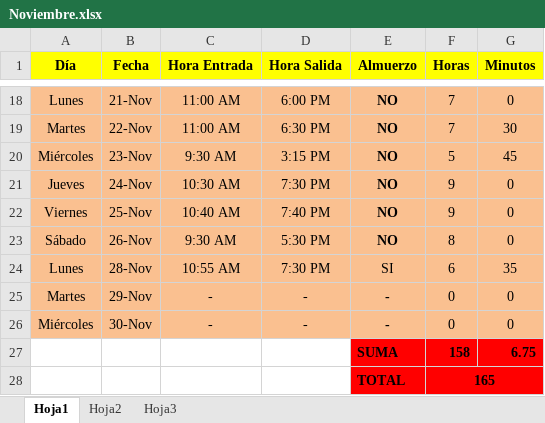
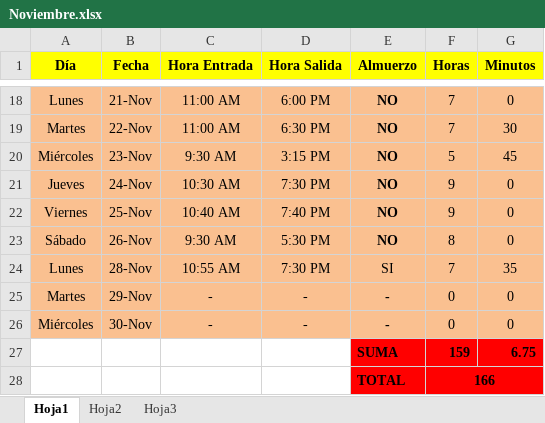
Before and after one commit to DeusDeus/tam-c, an Excel workbook: Horas/Noviembre.xlsx, sheet Hoja1, drawn as a sheet; only a part is shown, gaps mark what is left out; values as stored, in another font and other column widths than the file's, no borders; the diff names each change by its address in the sheet, - before the commit and + after, or states it on an @@ line.

```diff
--- a/Horas/Noviembre.xlsx (sheet Hoja1)
+++ b/Horas/Noviembre.xlsx (sheet Hoja1)
-F24 (Horas): 6
+F24 (Horas): 7
-F27 (Horas): 158
+F27 (Horas): 159
-F28 (Horas): 165
+F28 (Horas): 166
```
Also changed, not shown: Horas/Diciembre.xlsx.
